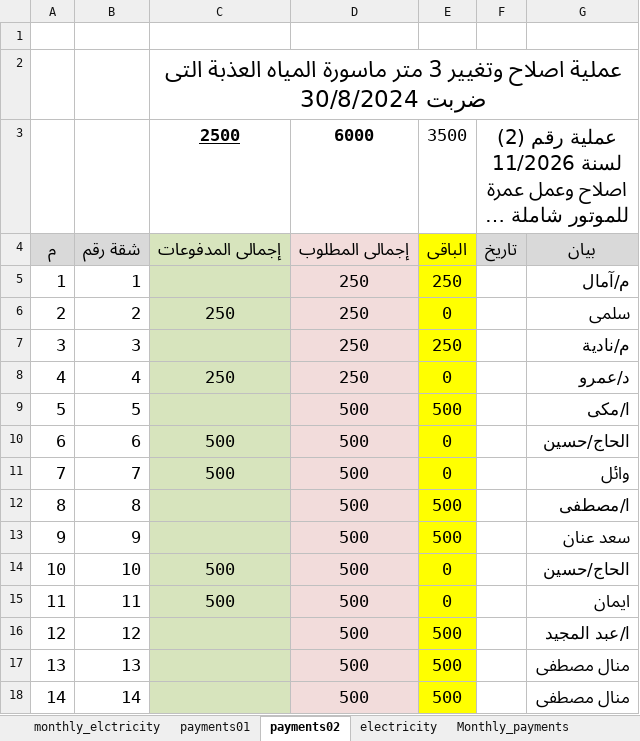
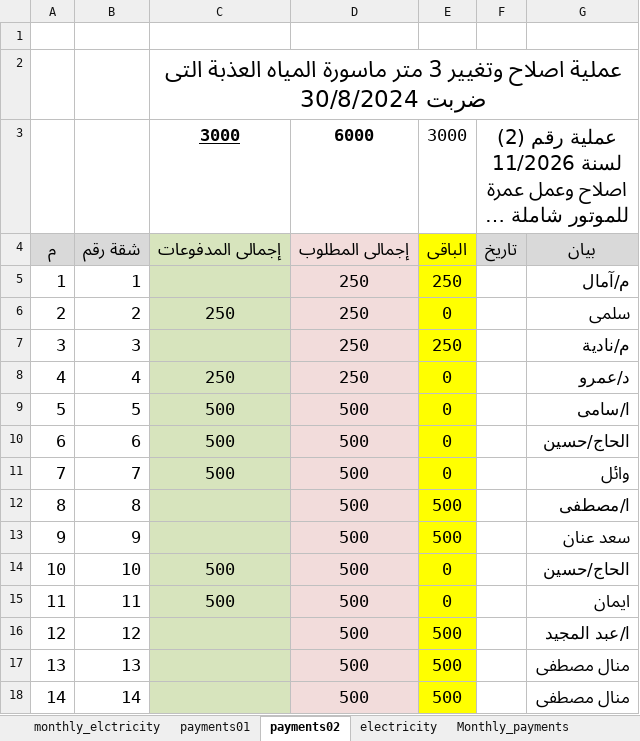
Before and after one commit to wmaa64/syana2024, an Excel workbook: Book2026.xlsx, sheet payments02, drawn as a sheet; long unchanged cells end in …; values as stored, in another font and other column widths than the file's, no borders; the diff names each change by its address in the sheet, - before the commit and + after, or states it on an @@ line.

```diff
--- a/Book2026.xlsx (sheet payments02)
+++ b/Book2026.xlsx (sheet payments02)
-C3: 2500
+C3: 3000
-E3: 3500
+E3: 3000
-C9: (empty)
+C9: 500
-E9: 500
+E9: 0
-G9: ا/مكى
+G9: ا/سامى
```
Also changed, not shown: sheet incomes, sheet balance, 1 other file.
